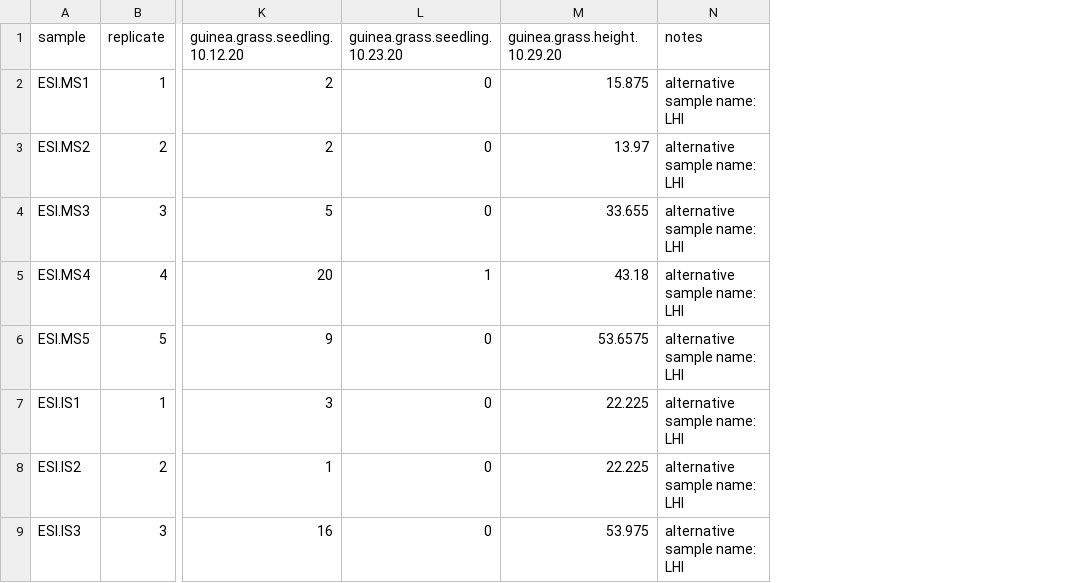
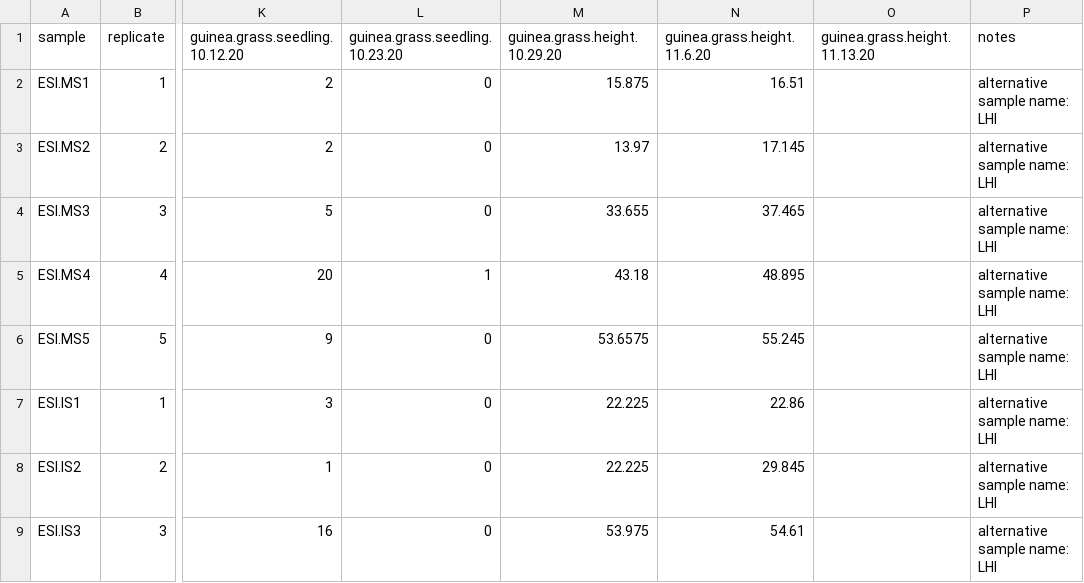
Before and after one commit to eabowman/Bowmanetal-STexasGuineaGrass-PlantSoilFeedback, a CSV file: data/data.MSS.ISS.csv, drawn as a sheet; only a part is shown, gaps mark what is left out; the diff names each change by its address in the sheet, - before the commit and + after, or states it on an @@ line.

Commit message:
added data to dataframe. Height data for week 2

```diff
--- a/data/data.MSS.ISS.csv
+++ b/data/data.MSS.ISS.csv
+column N (guinea.grass.height.11.6.20), rows 2-9: 16.51 | 17.145 | 37.465 | 48.895 | 55.245 | 22.86 | 29.845 | 54.61
+column O (guinea.grass.height.11.13.20), empty
```
